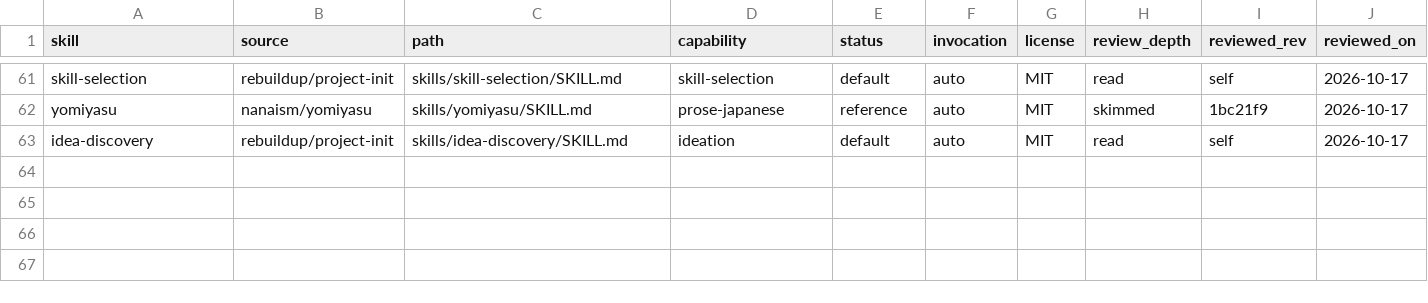
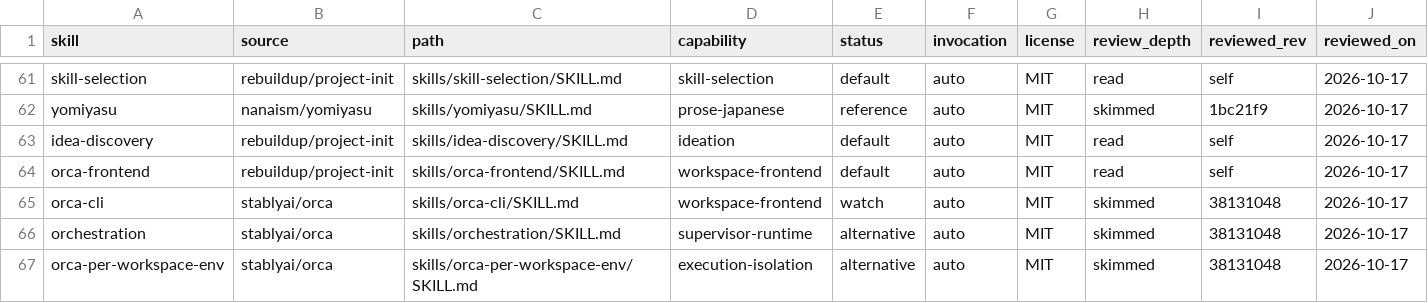
Before and after one commit to rebuildup/project-init, a TSV file: catalog/candidates.tsv, drawn as a sheet; only a part is shown, gaps mark what is left out; rows hold the shown columns only; the diff names each change by its address in the sheet, - before the commit and + after, or states it on an @@ line.

```diff
--- a/catalog/candidates.tsv
+++ b/catalog/candidates.tsv
+row 64: orca-frontend | rebuildup/project-init | skills/orca-frontend/SKILL.md | workspace-frontend | default | auto | MIT | read | self | 2026-10-17
+row 65: orca-cli | stablyai/orca | skills/orca-cli/SKILL.md | workspace-frontend | watch | auto | MIT | skimmed | 38131048 | 2026-10-17
+row 66: orchestration | stablyai/orca | skills/orchestration/SKILL.md | supervisor-runtime | alternative | auto | MIT | skimmed | 38131048 | 2026-10-17
+row 67: orca-per-workspace-env | stablyai/orca | skills/orca-per-workspace-env/SKILL.md | execution-isolation | alternative | auto | MIT | skimmed | 38131048 | 2026-10-17
```
Also changed, not shown: catalog/capabilities.tsv, evals/policy-evaluation/context-budget-baseline.tsv, 8 other files.
